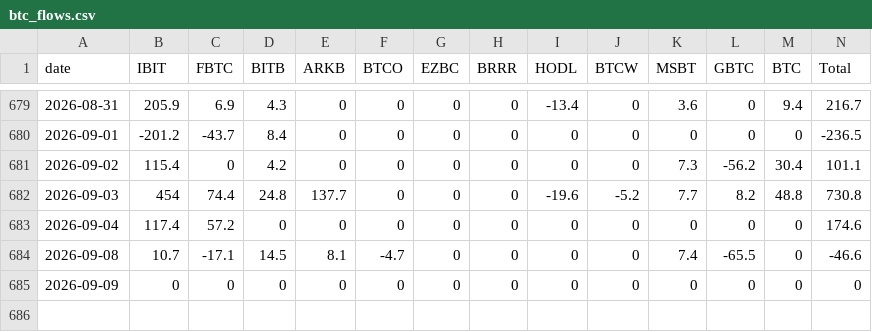
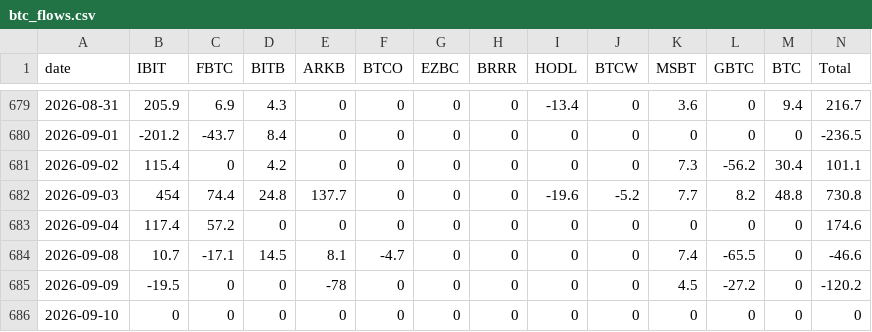
Before and after one commit to btabiado/alpine-data, a CSV file: data/btc_flows.csv, drawn as a sheet; only a part is shown, gaps mark what is left out.

```diff
--- a/data/btc_flows.csv
+++ b/data/btc_flows.csv
@@ -684,2 +684,3 @@ date,IBIT,FBTC,BITB,ARKB,BTCO,EZBC,BRRR,HODL,BTCW,MSBT,GBTC,BTC,Total
 2026-09-08,10.7,-17.1,14.5,8.1,-4.7,0,0,0,0,7.4,-65.5,0,-46.6
-2026-09-09,0,0,0,0,0,0,0,0,0,0,0,0,0
+2026-09-09,-19.5,0,0,-78,0,0,0,0,0,4.5,-27.2,0,-120.2
+2026-09-10,0,0,0,0,0,0,0,0,0,0,0,0,0
```
Also changed, not shown: data/eth_flows.csv.
